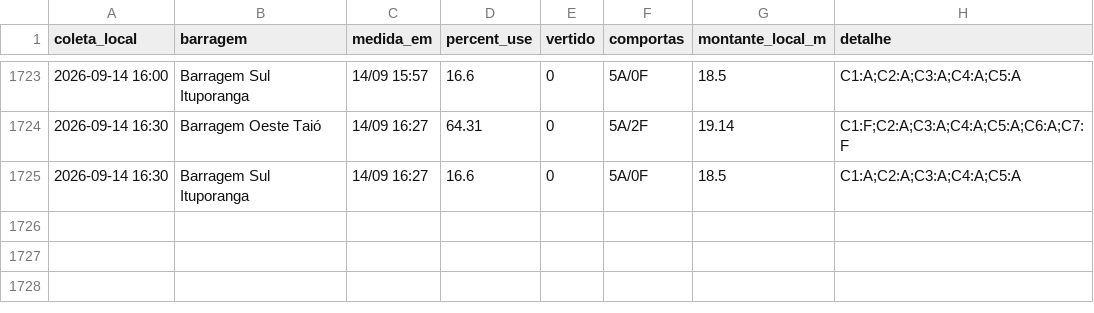
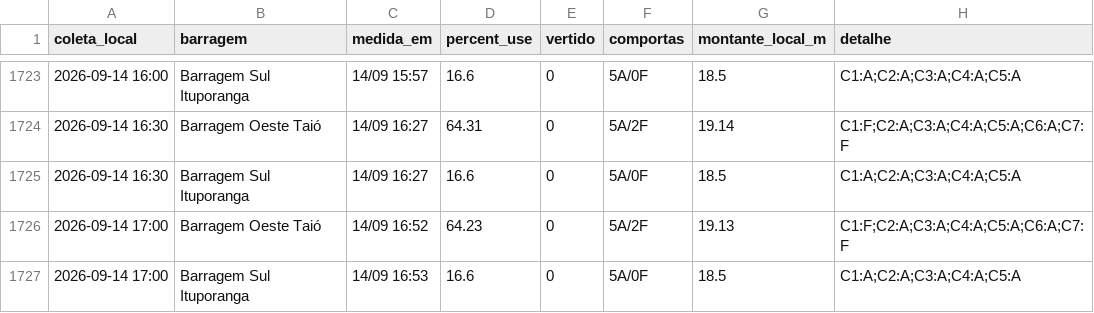
Before and after one commit to jonevaldorech-spec/alerta-cheia-riodosul, a CSV file: dados/barragens.csv, drawn as a sheet; only a part is shown, gaps mark what is left out; the diff names each change by its address in the sheet, - before the commit and + after, or states it on an @@ line.

```diff
--- a/dados/barragens.csv
+++ b/dados/barragens.csv
+row 1726: 2026-09-14 17:00 | Barragem Oeste Taió | 14/09 16:52 | 64.23 | 0 | 5A/2F | 19.13 | C1:F;C2:A;C3:A;C4:A;C5:A;C6:A;C7:F
+row 1727: 2026-09-14 17:00 | Barragem Sul Ituporanga | 14/09 16:53 | 16.6 | 0 | 5A/0F | 18.5 | C1:A;C2:A;C3:A;C4:A;C5:A
```
Also changed, not shown: dados/kanitz.csv, dados/niveis_bacia.csv, 4 other files.
